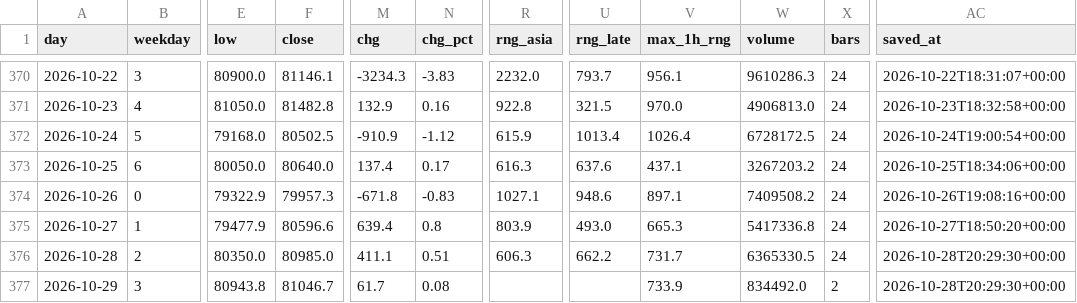
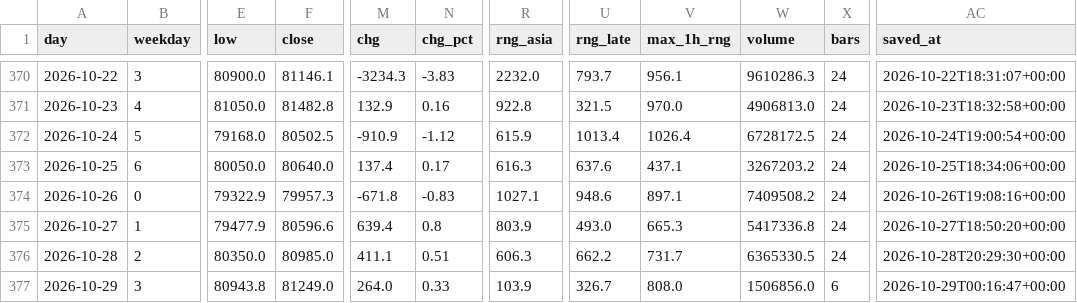
Before and after one commit to badmanx075-oss/btc-tool, a CSV file: daily_history.csv, drawn as a sheet; only a part is shown, gaps mark what is left out; the diff names each change by its address in the sheet, - before the commit and + after, or states it on an @@ line.

```diff
--- a/daily_history.csv
+++ b/daily_history.csv
-F377 (close): 81046.7
+F377 (close): 81249.0
-M377 (chg): 61.7
+M377 (chg): 264.0
-N377 (chg_pct): 0.08
+N377 (chg_pct): 0.33
-R377 (rng_asia): (empty)
+R377 (rng_asia): 103.9
-U377 (rng_late): (empty)
+U377 (rng_late): 326.7
-V377 (max_1h_rng): 733.9
+V377 (max_1h_rng): 808.0
-W377 (volume): 834492.0
+W377 (volume): 1506856.0
-X377 (bars): 2
+X377 (bars): 6
-AC377 (saved_at): 2026-10-28T20:29:30+00:00
+AC377 (saved_at): 2026-10-29T00:16:47+00:00
```
Also changed, not shown: flow_log.csv, market_log.csv, 5 other files.
